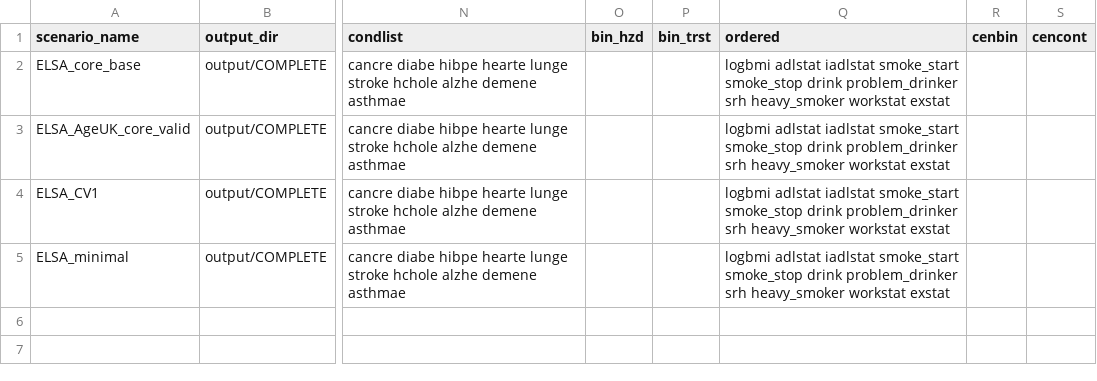
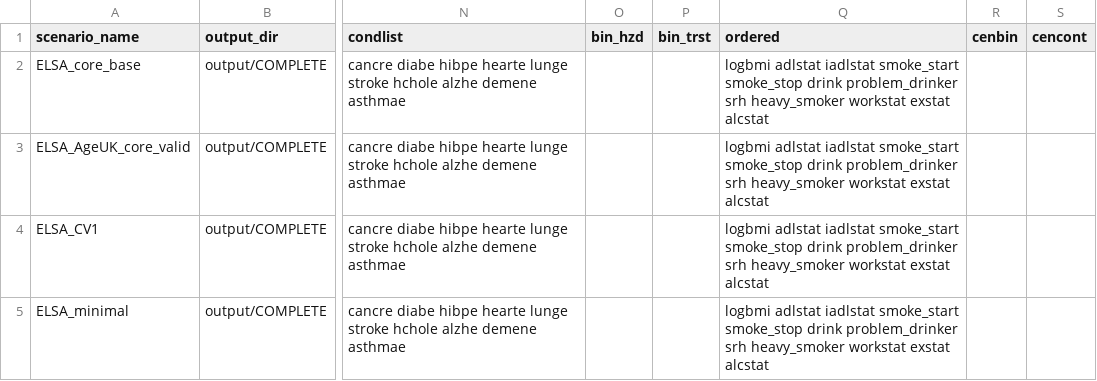
Before and after one commit to ld-archer/E_FEM, a CSV file: ELSA_core_complete.csv, drawn as a sheet; only a part is shown, gaps mark what is left out; the diff names each change by its address in the sheet, - before the commit and + after, or states it on an @@ line.

Commit message:
Added alcstat to scenarios.csv files and the alcohol consumption dummys to settings.txt files

```diff
--- a/ELSA_core_complete.csv
+++ b/ELSA_core_complete.csv
-Q2:Q5 (ordered): …workstat exstat
+Q2:Q5 (ordered): …workstat exstat alcstat
```
Also changed, not shown: ELSA_core_scen.csv, ELSA_cross-validation1.csv, 8 other files.
